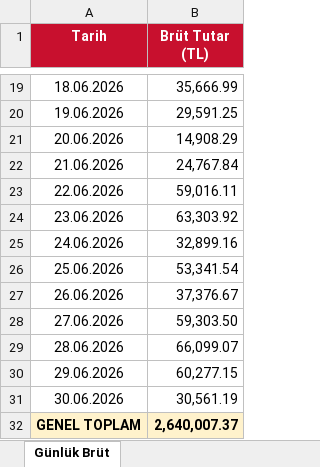
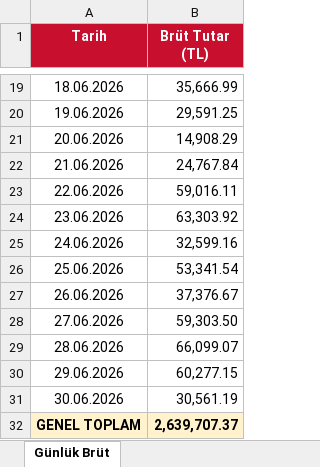
Before and after one commit to omeryillmaz01-byte/-mery-lmaz, an Excel workbook: ISIK_PETROL-HALKBANK_POS-Gunluk_Brut-Haziran2026.xlsx, sheet Günlük Brüt, drawn as a sheet; only a part is shown, gaps mark what is left out; values as stored, in another font and other column widths than the file's, no borders; the diff names each change by its address in the sheet, - before the commit and + after, or states it on an @@ line.

```diff
--- a/ISIK_PETROL-HALKBANK_POS-Gunluk_Brut-Haziran2026.xlsx (sheet Günlük Brüt)
+++ b/ISIK_PETROL-HALKBANK_POS-Gunluk_Brut-Haziran2026.xlsx (sheet Günlük Brüt)
-B25 (Brüt Tutar (TL)): 32,899.16
+B25 (Brüt Tutar (TL)): 32,599.16
-B32 (Brüt Tutar (TL)): 2,640,007.37
+B32 (Brüt Tutar (TL)): 2,639,707.37
```
